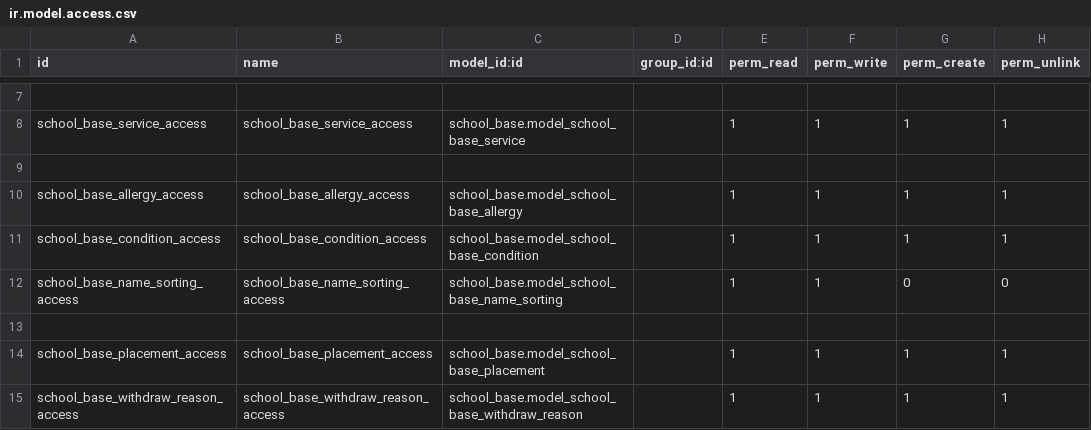
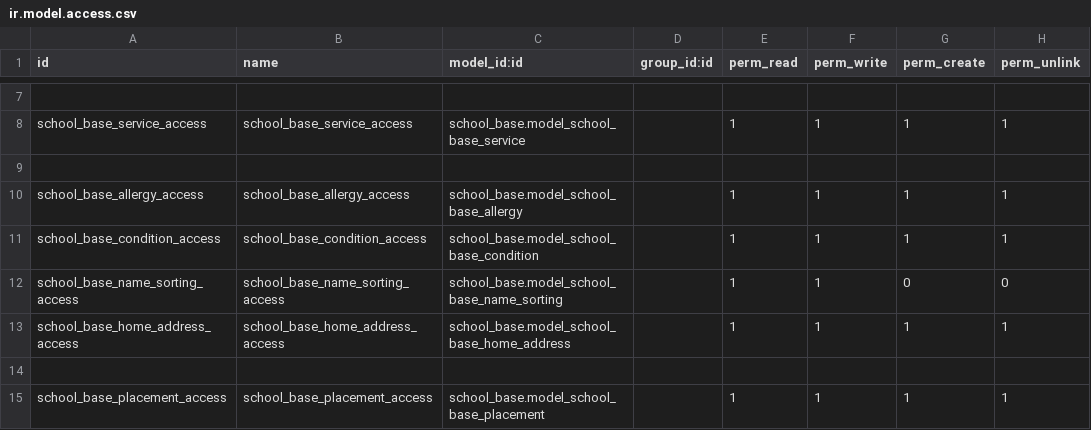
Before and after one commit to sgcalle/adventistas-hn, a CSV file: school_base/security/ir.model.access.csv, drawn as a sheet; only a part is shown, gaps mark what is left out; the shorter side is filled out with more unchanged rows; the diff names each change by its address in the sheet, - before the commit and + after, or states it on an @@ line.

Commit message:
[IMP] school_base: Added home address in res.partner

```diff
--- a/school_base/security/ir.model.access.csv
+++ b/school_base/security/ir.model.access.csv
+row 13: school_base_home_address_access | school_base_home_address_access | school_base.model_school_base_home_address |  | 1 | 1 | 1 | 1
```
Also changed, not shown: 7 other files.
